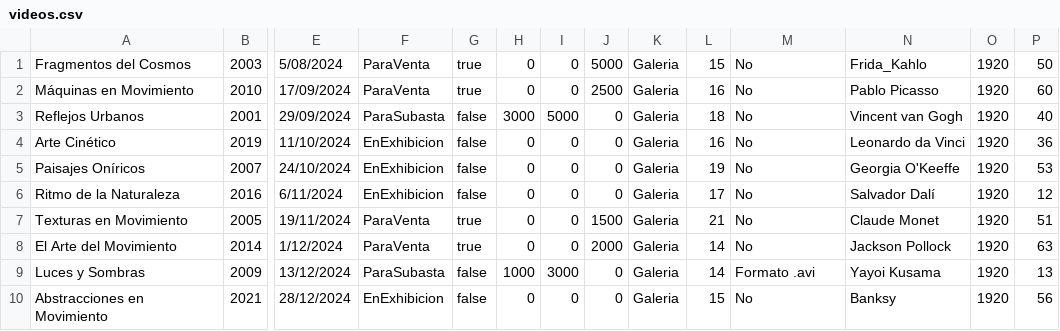
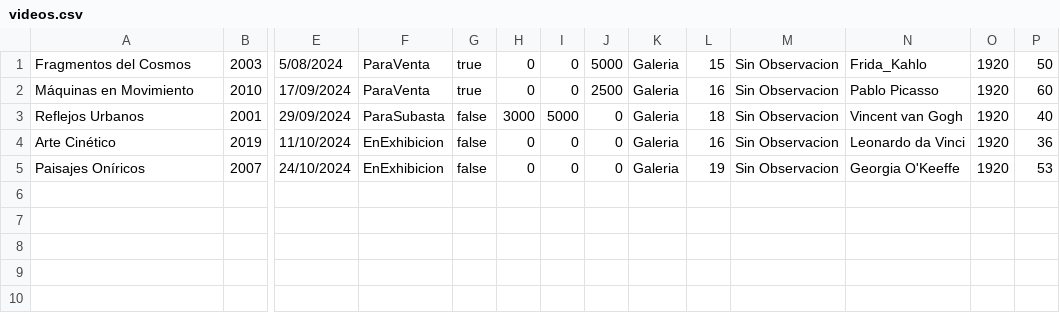
Before and after one commit to DPOO-grupo-5-202401/Proyecto2, a CSV file: videos.csv, drawn as a sheet; only a part is shown, gaps mark what is left out; rows hold the shown columns only; the diff names each change by its address in the sheet, - before the commit and + after, or states it on an @@ line.

```diff
--- a/videos.csv
+++ b/videos.csv
-M1:M5: No
+M1:M5: Sin Observacion
-row 6: Ritmo de la Naturaleza | 2016 | 6/11/2024 | EnExhibicion | false | 0 | 0 | 0 | Galeria | 17 | No | Salvador Dalí | 1920 | 12
-row 7: Texturas en Movimiento | 2005 | 19/11/2024 | ParaVenta | true | 0 | 0 | 1500 | Galeria | 21 | No | Claude Monet | 1920 | 51
-row 8: El Arte del Movimiento | 2014 | 1/12/2024 | ParaVenta | true | 0 | 0 | 2000 | Galeria | 14 | No | Jackson Pollock | 1920 | 63
-row 9: Luces y Sombras | 2009 | 13/12/2024 | ParaSubasta | false | 1000 | 3000 | 0 | Galeria | 14 | Formato .avi | Yayoi Kusama | 1920 | 13
-row 10: Abstracciones en Movimiento | 2021 | 28/12/2024 | EnExhibicion | false | 0 | 0 | 0 | Galeria | 15 | No | Banksy | 1920 | 56
```
Also changed, not shown: 5 other files.
